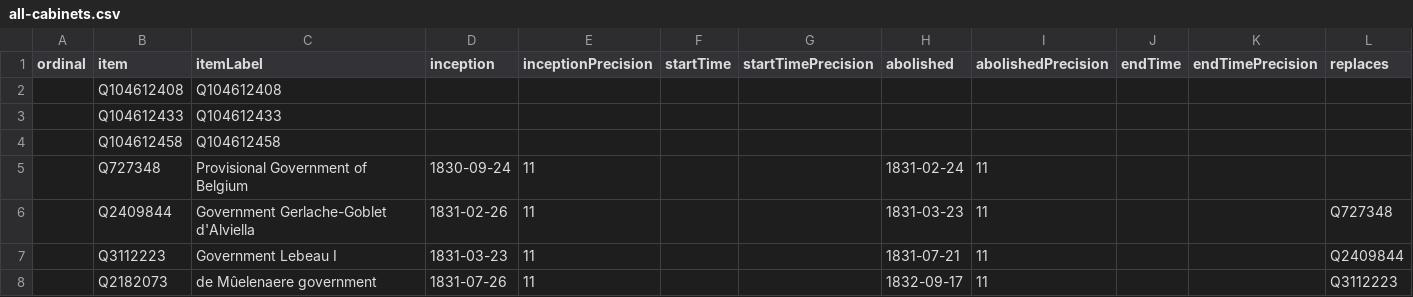
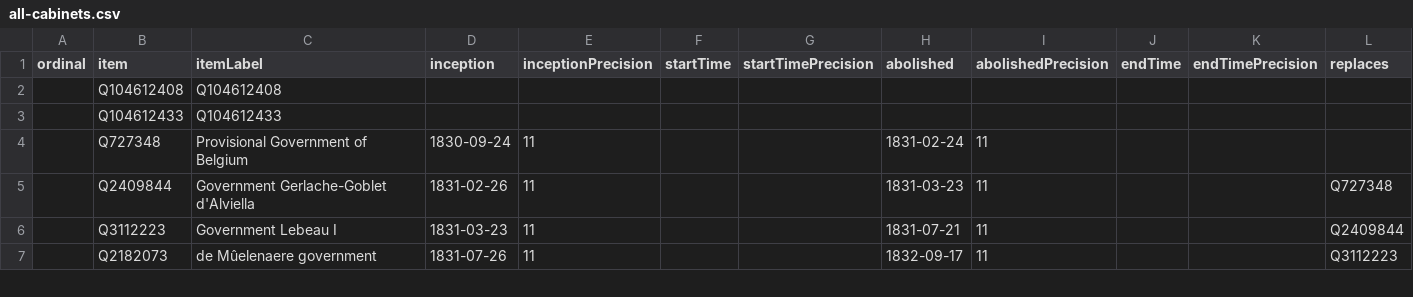
Before and after one commit to every-politician-scrapers/belgium-cabinet, a CSV file: wikidata/results/all-cabinets.csv, drawn as a sheet; only a part is shown; rows hold the shown columns only; the diff names each change by its address in the sheet, - before the commit and + after, or states it on an @@ line.

Commit message:
Run SPARQL queries

```diff
--- a/wikidata/results/all-cabinets.csv
+++ b/wikidata/results/all-cabinets.csv
-row 4:  | Q104612458 | Q104612458
```
